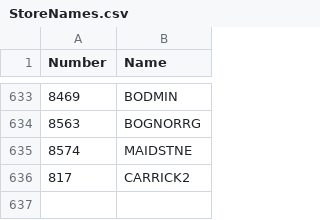
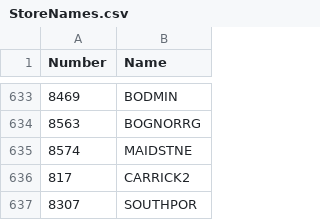
Before and after one commit to nunoalves2310/LabelPrinter, a CSV file: StoreNames.csv, drawn as a sheet; only a part is shown, gaps mark what is left out; the diff names each change by its address in the sheet, - before the commit and + after, or states it on an @@ line.

Commit message:
StoreNames.csv

```diff
--- a/StoreNames.csv
+++ b/StoreNames.csv
+row 637: 8307 | SOUTHPOR
```
